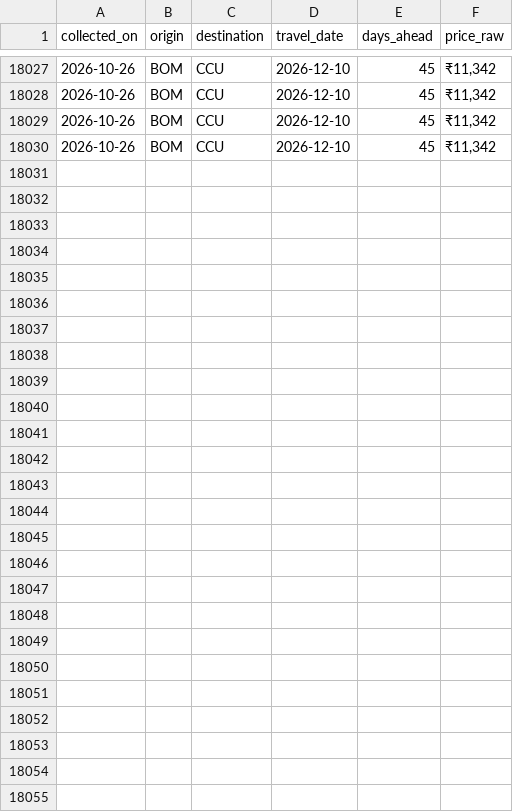
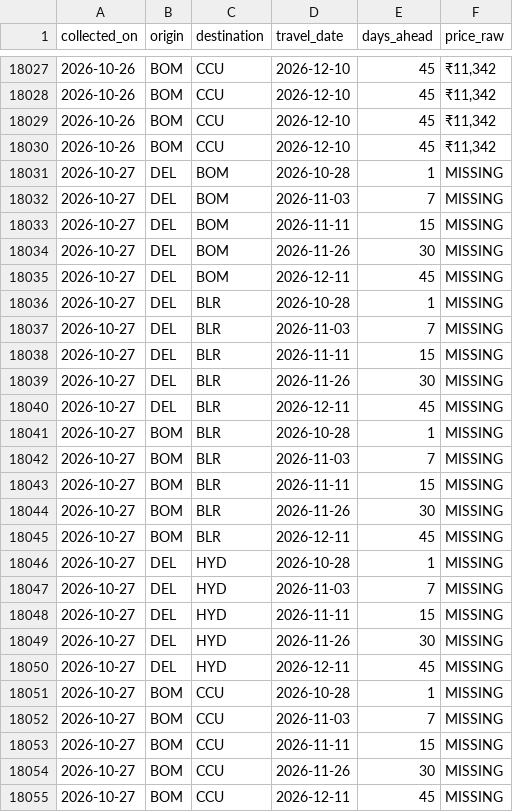
Before and after one commit to hersheys-ITA/sih-fare-scraper, a CSV file: fare_data.csv, drawn as a sheet; only a part is shown, gaps mark what is left out.

```diff
--- a/fare_data.csv
+++ b/fare_data.csv
@@ -18030 +18030,26 @@ collected_on,origin,destination,travel_date,days_ahead,price_raw
 2026-10-26,BOM,CCU,2026-12-10,45,"₹11,342"
+2026-10-27,DEL,BOM,2026-10-28,1,MISSING
+2026-10-27,DEL,BOM,2026-11-03,7,MISSING
+2026-10-27,DEL,BOM,2026-11-11,15,MISSING
+2026-10-27,DEL,BOM,2026-11-26,30,MISSING
+2026-10-27,DEL,BOM,2026-12-11,45,MISSING
+2026-10-27,DEL,BLR,2026-10-28,1,MISSING
+2026-10-27,DEL,BLR,2026-11-03,7,MISSING
+2026-10-27,DEL,BLR,2026-11-11,15,MISSING
+2026-10-27,DEL,BLR,2026-11-26,30,MISSING
+2026-10-27,DEL,BLR,2026-12-11,45,MISSING
+2026-10-27,BOM,BLR,2026-10-28,1,MISSING
+2026-10-27,BOM,BLR,2026-11-03,7,MISSING
+2026-10-27,BOM,BLR,2026-11-11,15,MISSING
+2026-10-27,BOM,BLR,2026-11-26,30,MISSING
+2026-10-27,BOM,BLR,2026-12-11,45,MISSING
+2026-10-27,DEL,HYD,2026-10-28,1,MISSING
+2026-10-27,DEL,HYD,2026-11-03,7,MISSING
+2026-10-27,DEL,HYD,2026-11-11,15,MISSING
+2026-10-27,DEL,HYD,2026-11-26,30,MISSING
+2026-10-27,DEL,HYD,2026-12-11,45,MISSING
+2026-10-27,BOM,CCU,2026-10-28,1,MISSING
+2026-10-27,BOM,CCU,2026-11-03,7,MISSING
+2026-10-27,BOM,CCU,2026-11-11,15,MISSING
+2026-10-27,BOM,CCU,2026-11-26,30,MISSING
+2026-10-27,BOM,CCU,2026-12-11,45,MISSING
```
